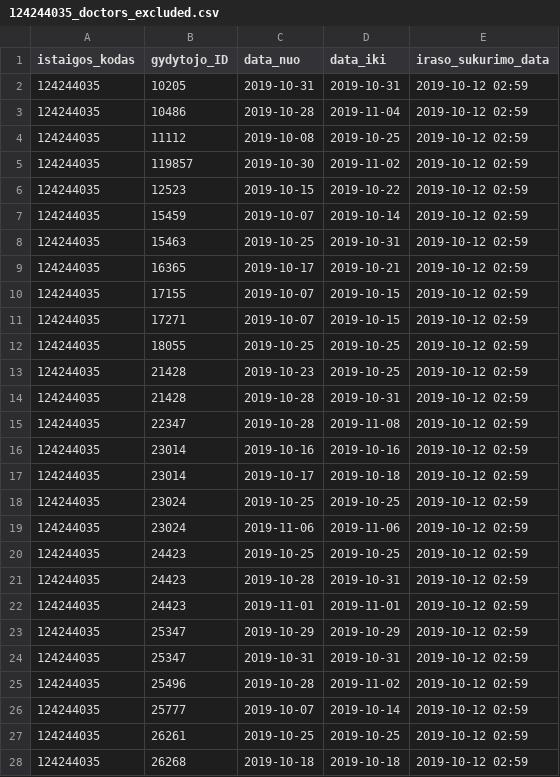
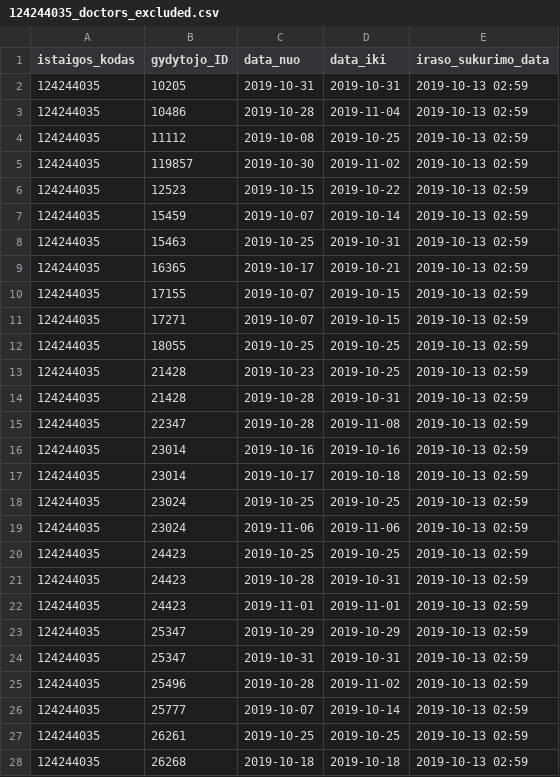
Before and after one commit to vilnius/antakalnio-poliklinika, a CSV file: 124244035_doctors_excluded.csv, drawn as a sheet; only a part is shown; the diff covers the shown part only.

```diff
--- a/124244035_doctors_excluded.csv
+++ b/124244035_doctors_excluded.csv
@@ -1,28 +1,28 @@
 istaigos_kodas;gydytojo_ID;data_nuo;data_iki;iraso_sukurimo_data
-124244035;10205;2019-10-31;2019-10-31;2019-10-12 02:59
-124244035;10486;2019-10-28;2019-11-04;2019-10-12 02:59
-124244035;11112;2019-10-08;2019-10-25;2019-10-12 02:59
-124244035;119857;2019-10-30;2019-11-02;2019-10-12 02:59
-124244035;12523;2019-10-15;2019-10-22;2019-10-12 02:59
-124244035;15459;2019-10-07;2019-10-14;2019-10-12 02:59
-124244035;15463;2019-10-25;2019-10-31;2019-10-12 02:59
-124244035;16365;2019-10-17;2019-10-21;2019-10-12 02:59
-124244035;17155;2019-10-07;2019-10-15;2019-10-12 02:59
-124244035;17271;2019-10-07;2019-10-15;2019-10-12 02:59
-124244035;18055;2019-10-25;2019-10-25;2019-10-12 02:59
-124244035;21428;2019-10-23;2019-10-25;2019-10-12 02:59
-124244035;21428;2019-10-28;2019-10-31;2019-10-12 02:59
-124244035;22347;2019-10-28;2019-11-08;2019-10-12 02:59
-124244035;23014;2019-10-16;2019-10-16;2019-10-12 02:59
-124244035;23014;2019-10-17;2019-10-18;2019-10-12 02:59
-124244035;23024;2019-10-25;2019-10-25;2019-10-12 02:59
-124244035;23024;2019-11-06;2019-11-06;2019-10-12 02:59
-124244035;24423;2019-10-25;2019-10-25;2019-10-12 02:59
-124244035;24423;2019-10-28;2019-10-31;2019-10-12 02:59
-124244035;24423;2019-11-01;2019-11-01;2019-10-12 02:59
-124244035;25347;2019-10-29;2019-10-29;2019-10-12 02:59
-124244035;25347;2019-10-31;2019-10-31;2019-10-12 02:59
-124244035;25496;2019-10-28;2019-11-02;2019-10-12 02:59
-124244035;25777;2019-10-07;2019-10-14;2019-10-12 02:59
-124244035;26261;2019-10-25;2019-10-25;2019-10-12 02:59
-124244035;26268;2019-10-18;2019-10-18;2019-10-12 02:59
+124244035;10205;2019-10-31;2019-10-31;2019-10-13 02:59
+124244035;10486;2019-10-28;2019-11-04;2019-10-13 02:59
+124244035;11112;2019-10-08;2019-10-25;2019-10-13 02:59
+124244035;119857;2019-10-30;2019-11-02;2019-10-13 02:59
+124244035;12523;2019-10-15;2019-10-22;2019-10-13 02:59
+124244035;15459;2019-10-07;2019-10-14;2019-10-13 02:59
+124244035;15463;2019-10-25;2019-10-31;2019-10-13 02:59
+124244035;16365;2019-10-17;2019-10-21;2019-10-13 02:59
+124244035;17155;2019-10-07;2019-10-15;2019-10-13 02:59
+124244035;17271;2019-10-07;2019-10-15;2019-10-13 02:59
+124244035;18055;2019-10-25;2019-10-25;2019-10-13 02:59
+124244035;21428;2019-10-23;2019-10-25;2019-10-13 02:59
+124244035;21428;2019-10-28;2019-10-31;2019-10-13 02:59
+124244035;22347;2019-10-28;2019-11-08;2019-10-13 02:59
+124244035;23014;2019-10-16;2019-10-16;2019-10-13 02:59
+124244035;23014;2019-10-17;2019-10-18;2019-10-13 02:59
+124244035;23024;2019-10-25;2019-10-25;2019-10-13 02:59
+124244035;23024;2019-11-06;2019-11-06;2019-10-13 02:59
+124244035;24423;2019-10-25;2019-10-25;2019-10-13 02:59
+124244035;24423;2019-10-28;2019-10-31;2019-10-13 02:59
+124244035;24423;2019-11-01;2019-11-01;2019-10-13 02:59
+124244035;25347;2019-10-29;2019-10-29;2019-10-13 02:59
+124244035;25347;2019-10-31;2019-10-31;2019-10-13 02:59
+124244035;25496;2019-10-28;2019-11-02;2019-10-13 02:59
+124244035;25777;2019-10-07;2019-10-14;2019-10-13 02:59
+124244035;26261;2019-10-25;2019-10-25;2019-10-13 02:59
+124244035;26268;2019-10-18;2019-10-18;2019-10-13 02:59
```
Also changed, not shown: 30 edited cells elsewhere in this file, 124244035_family_doctors_list.csv, 1 other file.
